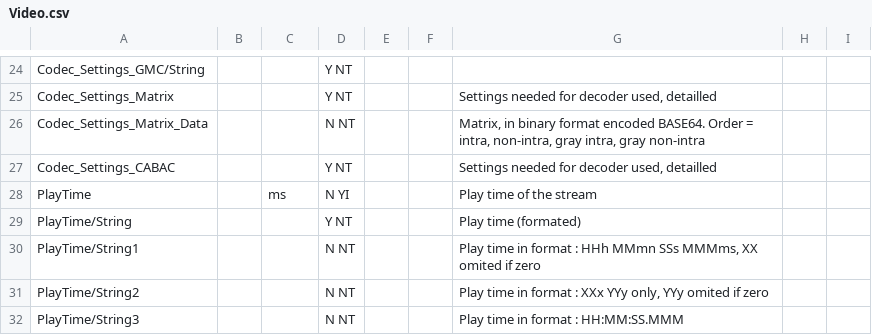
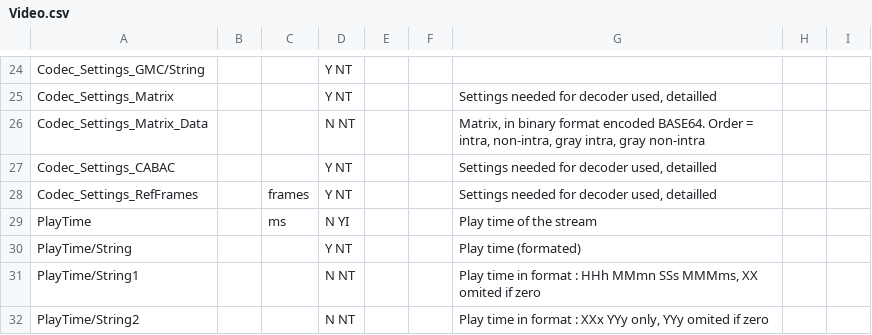
Before and after one commit to mediatest/mediatest, a CSV file: Source/Ressource/Text/Stream/Video.csv, drawn as a sheet; only a part is shown, gaps mark what is left out; the shorter side is filled out with more unchanged rows; the diff names each change by its address in the sheet, - before the commit and + after, or states it on an @@ line.

```diff
--- a/Source/Ressource/Text/Stream/Video.csv
+++ b/Source/Ressource/Text/Stream/Video.csv
+row 28: Codec_Settings_RefFrames |  | frames | Y NT |  |  | Settings needed for decoder used, detailled
```
Also changed, not shown: Source/Ressource/Text/Stream/General.csv, Source/Ressource/Text/Stream/Image.csv.
